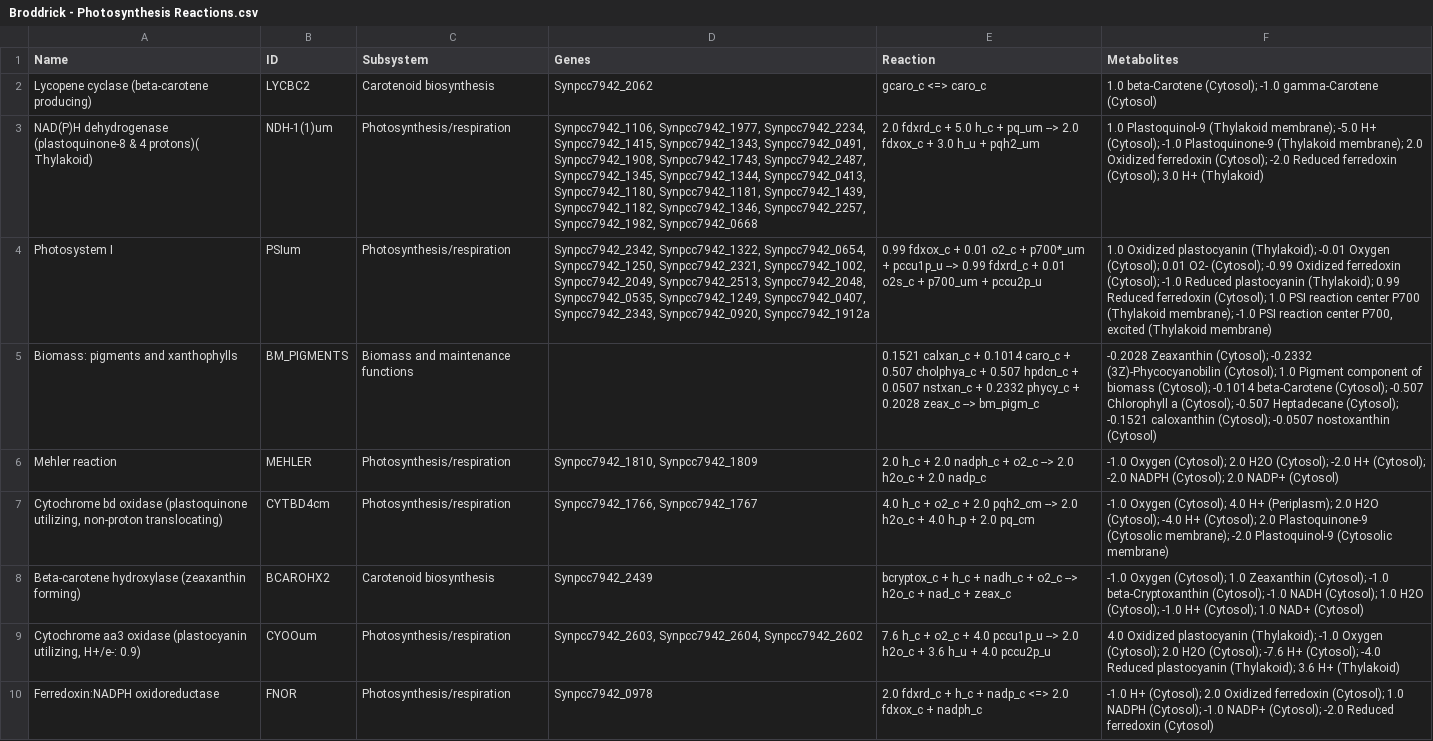
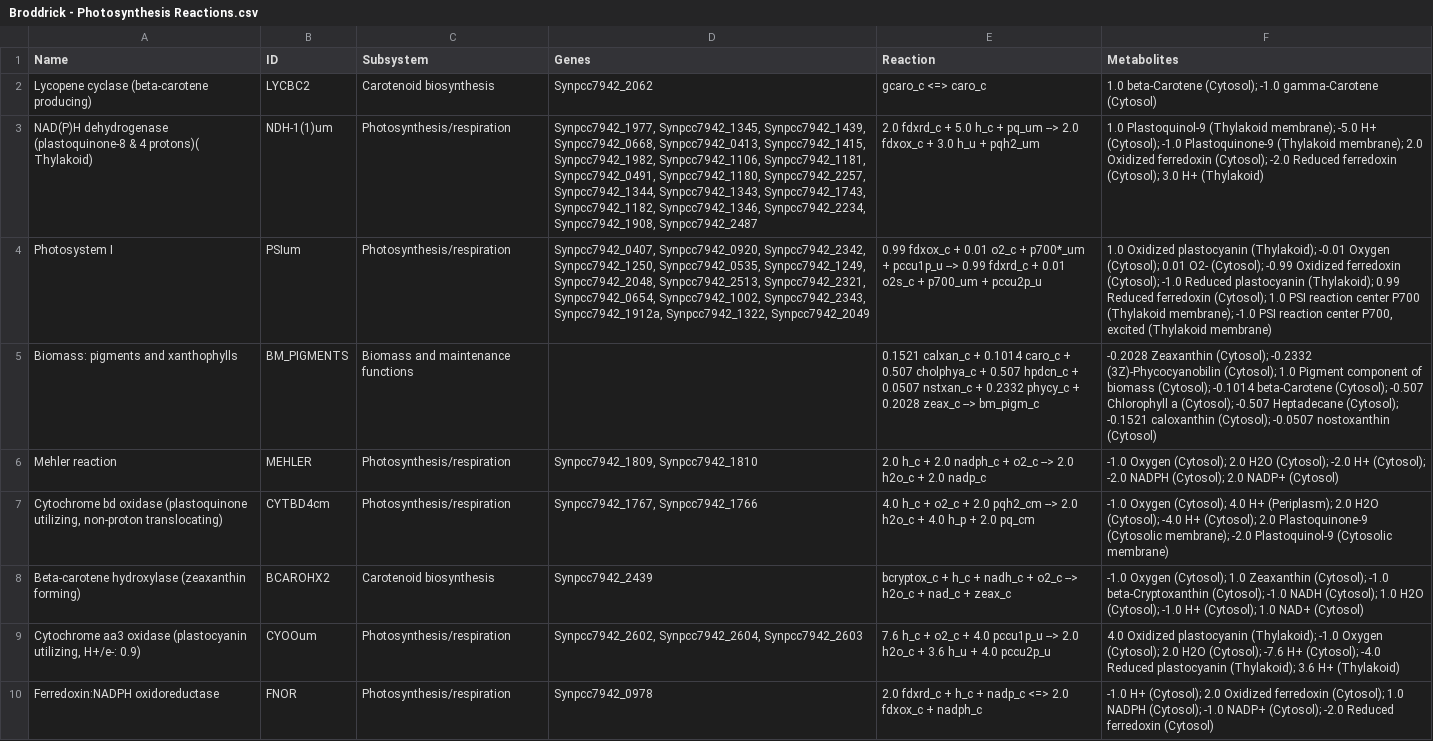
Before and after one commit to Fabian11lrg/CobraPy-Model-Photosynthesis, a CSV file: Model iJB785 Analysis/Broddrick - Photosynthesis Reactions.csv, drawn as a sheet; only a part is shown; the diff covers the shown part only; the diff names each change by its address in the sheet, - before the commit and + after, or states it on an @@ line.

Commit message:
Begin the analysis of Chlorella vulgaris GSMM, generate a reaction list of photosynthesis of this model, and subsequent analysis, according to Chang Model(Chlamydomonas)

```diff
--- a/Model iJB785 Analysis/Broddrick - Photosynthesis Reactions.csv
+++ b/Model iJB785 Analysis/Broddrick - Photosynthesis Reactions.csv
-D3 (Genes): Synpcc7942_1106, Synpcc7942_1977, Synpcc7942_2234, Synpcc7942_1415, Synpcc7942_1343, Synpcc7942_0491, Synpcc7942_1908, Synpcc7942_1743, Synpcc7942_2487, Synpcc7942_1345, Synpcc7942_1344, Synpcc7942_0413, Synpcc7942_1180, Synpcc7942_1181, Synpcc7942_1439, Synpcc7942_1182, Synpcc7942_1346, Synpcc7942_2257, Synpcc7942_1982, Synpcc7942_0668
+D3 (Genes): Synpcc7942_1977, Synpcc7942_1345, Synpcc7942_1439, Synpcc7942_0668, Synpcc7942_0413, Synpcc7942_1415, Synpcc7942_1982, Synpcc7942_1106, Synpcc7942_1181, Synpcc7942_0491, Synpcc7942_1180, Synpcc7942_2257, Synpcc7942_1344, Synpcc7942_1343, Synpcc7942_1743, Synpcc7942_1182, Synpcc7942_1346, Synpcc7942_2234, Synpcc7942_1908, Synpcc7942_2487
-D4 (Genes): Synpcc7942_2342, Synpcc7942_1322, Synpcc7942_0654, Synpcc7942_1250, Synpcc7942_2321, Synpcc7942_1002, Synpcc7942_2049, Synpcc7942_2513, Synpcc7942_2048, Synpcc7942_0535, Synpcc7942_1249, Synpcc7942_0407, Synpcc7942_2343, Synpcc7942_0920, Synpcc7942_1912a
+D4 (Genes): Synpcc7942_0407, Synpcc7942_0920, Synpcc7942_2342, Synpcc7942_1250, Synpcc7942_0535, Synpcc7942_1249, Synpcc7942_2048, Synpcc7942_2513, Synpcc7942_2321, Synpcc7942_0654, Synpcc7942_1002, Synpcc7942_2343, Synpcc7942_1912a, Synpcc7942_1322, Synpcc7942_2049
-D6 (Genes): Synpcc7942_1810, Synpcc7942_1809
+D6 (Genes): Synpcc7942_1809, Synpcc7942_1810
-D7 (Genes): Synpcc7942_1766, Synpcc7942_1767
+D7 (Genes): Synpcc7942_1767, Synpcc7942_1766
-D9 (Genes): Synpcc7942_2603, Synpcc7942_2604, Synpcc7942_2602
+D9 (Genes): Synpcc7942_2602, Synpcc7942_2604, Synpcc7942_2603
```
Also changed, not shown: 15 edited cells elsewhere in this file, 10 other files.
